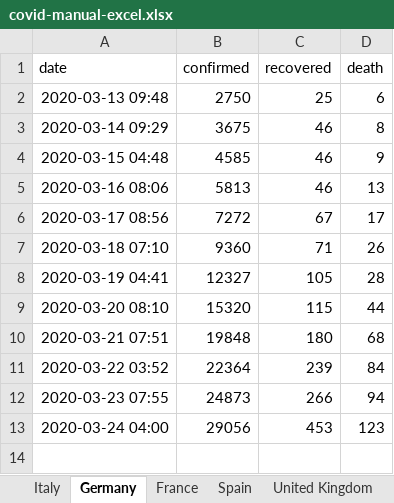
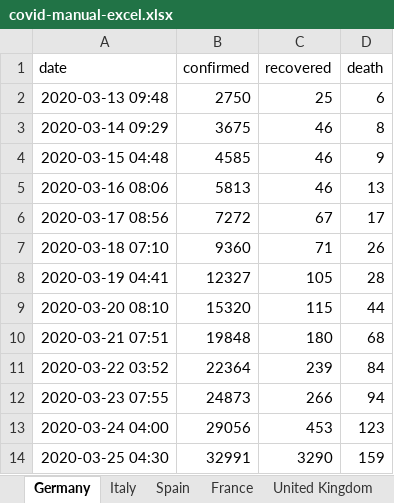
Before and after one commit to cs224/covid-19-data-analysis, an Excel workbook: covid-manual-excel.xlsx, sheet Germany, drawn as a sheet; values as stored, in another font and other column widths than the file's, no borders; the diff names each change by its address in the sheet, - before the commit and + after, or states it on an @@ line.

```diff
--- a/covid-manual-excel.xlsx (sheet Germany)
+++ b/covid-manual-excel.xlsx (sheet Germany)
@@ sheet tab order changed: Germany | Italy | Spain | France | United Kingdom @@
+row 14: 2020-03-25 04:30 | 32991 | 3290 | 159
```
Also changed, not shown: sheet Switzerland, sheet France, sheet Korea, South, sheet Spain, sheet Iran, sheet Italy, 3 more sheets, 3 other files.
